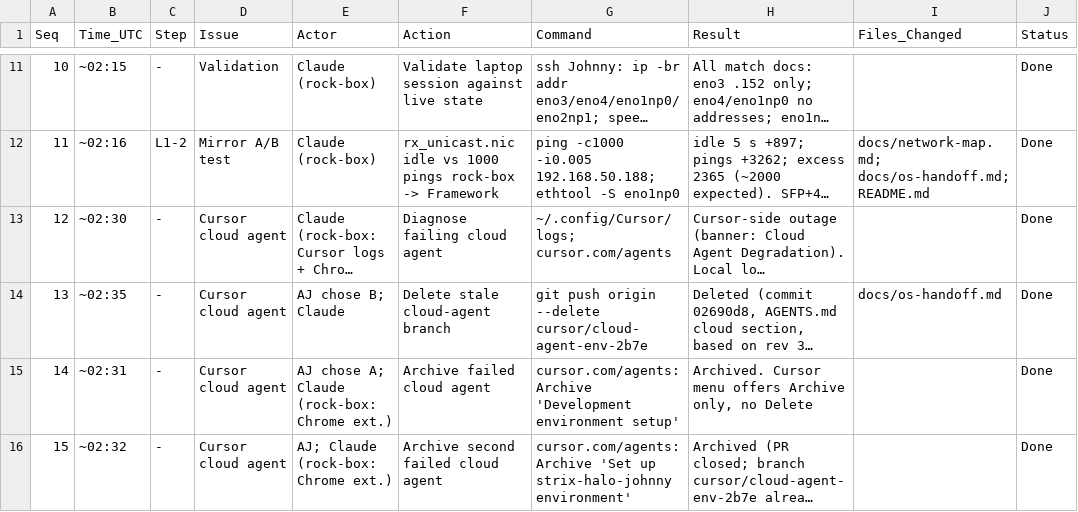
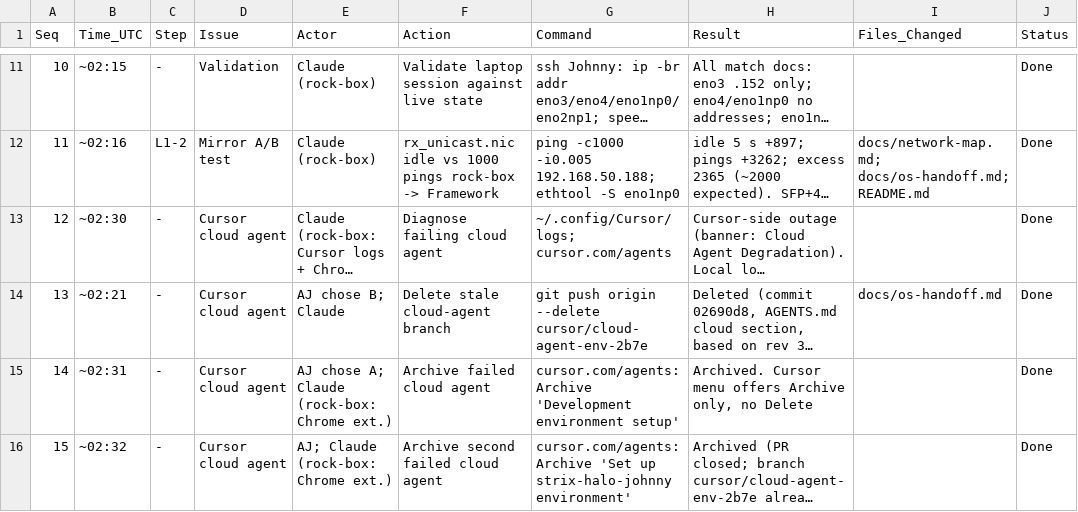
Before and after one commit to ajeswint/strix-halo-johnny, a CSV file: docs/sessions/Johnny_Laptop_Session_Log_2026-10-30.csv, drawn as a sheet; only a part is shown, gaps mark what is left out; long unchanged cells end in …; the diff names each change by its address in the sheet, - before the commit and + after, or states it on an @@ line.

```diff
--- a/docs/sessions/Johnny_Laptop_Session_Log_2026-10-30.csv
+++ b/docs/sessions/Johnny_Laptop_Session_Log_2026-10-30.csv
-B14 (Time_UTC): ~02:35
+B14 (Time_UTC): ~02:21
```
